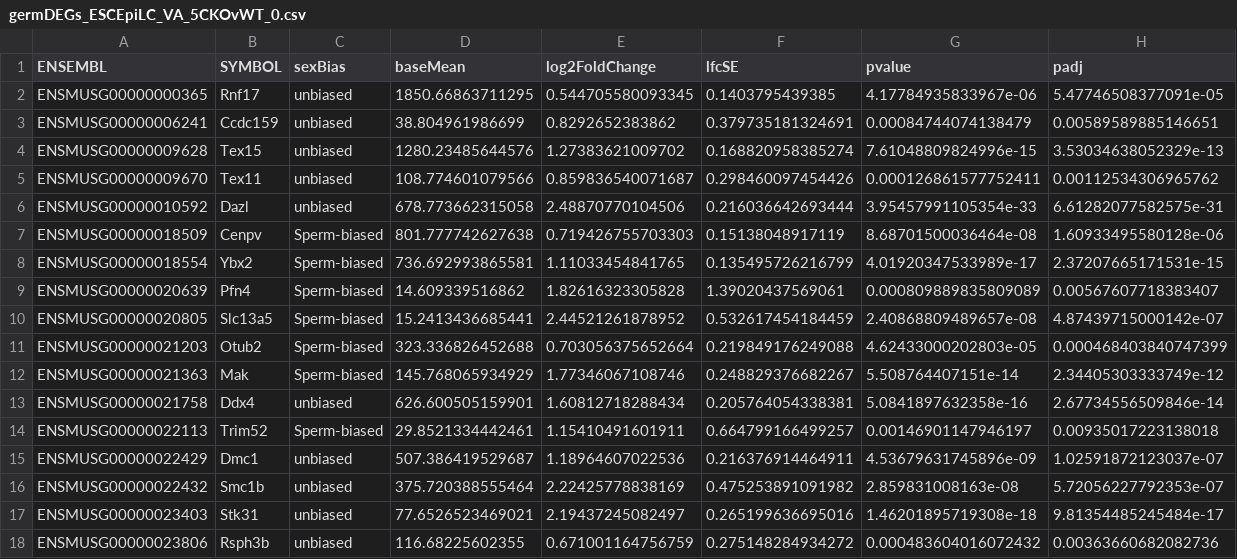
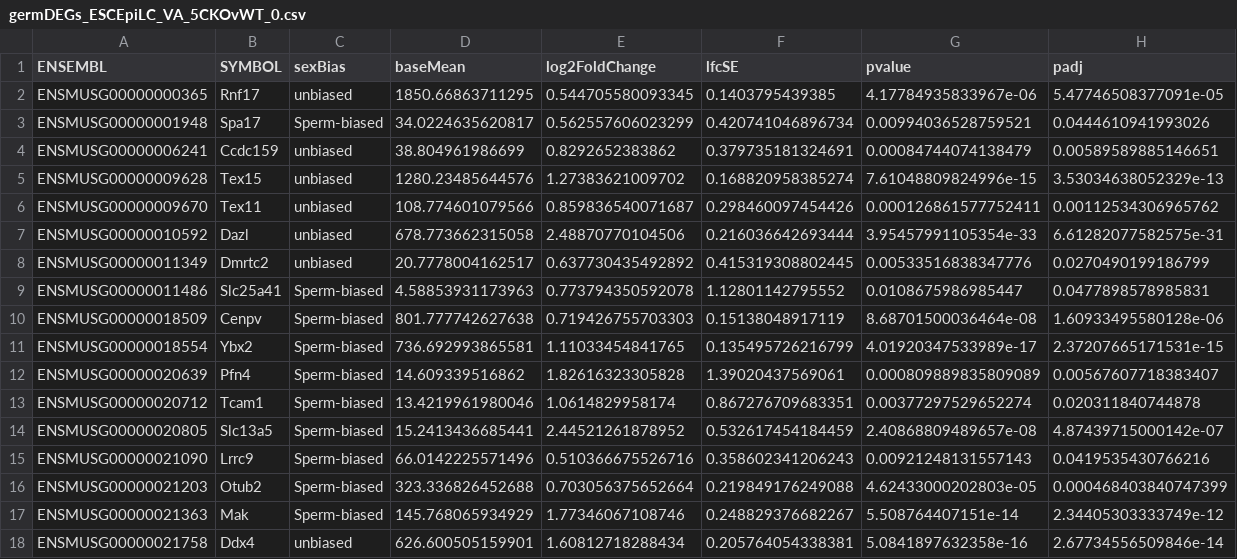
Before and after one commit to kbonefas/KDM5C_Germ_Mechanism, a CSV file: results/DESeq2/germDEGs/germDEGs_ESCEpiLC_VA_5CKOvWT_0.csv, drawn as a sheet; only a part is shown; the shorter side is filled out with more unchanged rows; the diff covers the shown part only.

```diff
--- a/results/DESeq2/germDEGs/germDEGs_ESCEpiLC_VA_5CKOvWT_0.csv
+++ b/results/DESeq2/germDEGs/germDEGs_ESCEpiLC_VA_5CKOvWT_0.csv
@@ -2,2 +2,3 @@
 "ENSMUSG00000000365","Rnf17","unbiased",1850.66863711295,0.544705580093345,0.1403795439385,4.17784935833967e-06,5.47746508377091e-05
+"ENSMUSG00000001948","Spa17","Sperm-biased",34.0224635620817,0.562557606023299,0.420741046896734,0.00994036528759521,0.0444610941993026
 "ENSMUSG00000006241","Ccdc159","unbiased",38.804961986699,0.8292652383862,0.379735181324691,0.00084744074138479,0.00589589885146651
@@ -6,2 +7,4 @@
 "ENSMUSG00000010592","Dazl","unbiased",678.773662315058,2.48870770104506,0.216036642693444,3.95457991105354e-33,6.61282077582575e-31
+"ENSMUSG00000011349","Dmrtc2","unbiased",20.7778004162517,0.637730435492892,0.415319308802445,0.00533516838347776,0.0270490199186799
+"ENSMUSG00000011486","Slc25a41","Sperm-biased",4.58853931173963,0.773794350592078,1.12801142795552,0.0108675986985447,0.0477898578985831
 "ENSMUSG00000018509","Cenpv","Sperm-biased",801.777742627638,0.719426755703303,0.15138048917119,8.68701500036464e-08,1.60933495580128e-06
@@ -9,3 +12,5 @@
 "ENSMUSG00000020639","Pfn4","Sperm-biased",14.609339516862,1.82616323305828,1.39020437569061,0.000809889835809089,0.00567607718383407
+"ENSMUSG00000020712","Tcam1","Sperm-biased",13.4219961980046,1.0614829958174,0.867276709683351,0.00377297529652274,0.020311840744878
 "ENSMUSG00000020805","Slc13a5","Sperm-biased",15.2413436685441,2.44521261878952,0.532617454184459,2.40868809489657e-08,4.87439715000142e-07
+"ENSMUSG00000021090","Lrrc9","Sperm-biased",66.0142225571496,0.510366675526716,0.358602341206243,0.00921248131557143,0.0419535430766216
 "ENSMUSG00000021203","Otub2","Sperm-biased",323.336826452688,0.703056375652664,0.219849176249088,4.62433000202803e-05,0.000468403840747399
```
Also changed, not shown: 14 added rows elsewhere in this file, results/DESeq2/germDEGs/germDEGs_ESCEpiLC_VA_5CKOvWT_96RA.csv, results/DESeq2/germDEGs/germDEGs_EpiLC_48VA.csv, 41 other files.
